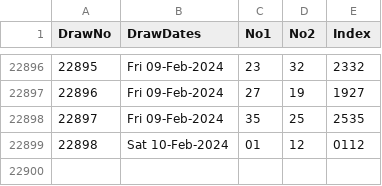
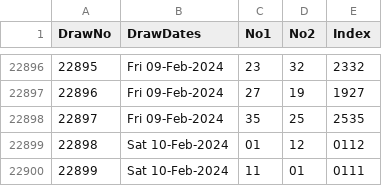
Before and after one commit to csnlcbtt/wix, a CSV file: csv/p2master.csv, drawn as a sheet; only a part is shown, gaps mark what is left out; the diff names each change by its address in the sheet, - before the commit and + after, or states it on an @@ line.

```diff
--- a/csv/p2master.csv
+++ b/csv/p2master.csv
+row 22900: 22899 | Sat 10-Feb-2024 | 11 | 01 | 0111
```
Also changed, not shown: csv/p4hznhist.csv, csv/p4master.csv, 23 other files.
